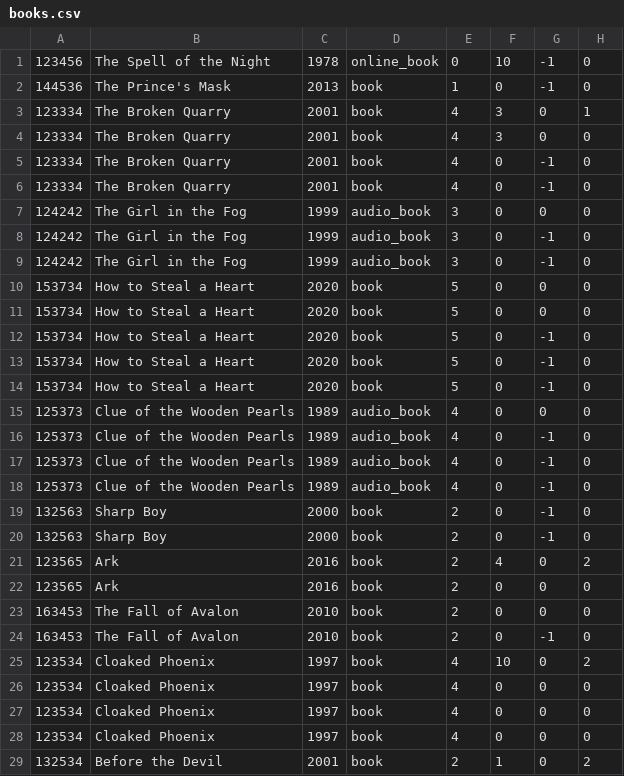
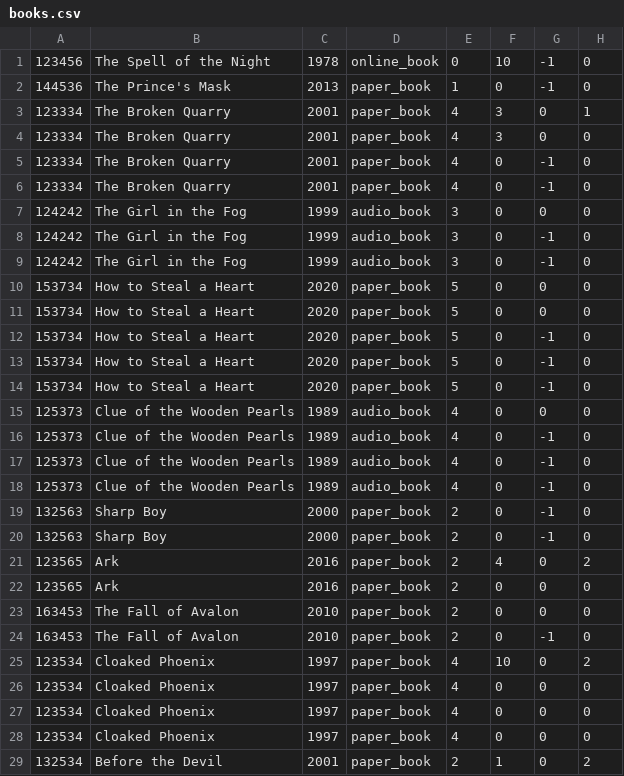
Before and after one commit to Yohannesgeb/INST_326_spring, a CSV file: books.csv, drawn as a sheet; only a part is shown; the diff covers the shown part only.

```diff
--- a/books.csv
+++ b/books.csv
@@ -1,7 +1,7 @@
 123456,The Spell of the Night,1978,online_book,0,10,-1,0
-144536,The Prince's Mask,2013,book,1,0,-1,0
-123334,The Broken Quarry,2001,book,4,3,0,1
-123334,The Broken Quarry,2001,book,4,3,0,0
-123334,The Broken Quarry,2001,book,4,0,-1,0
-123334,The Broken Quarry,2001,book,4,0,-1,0
+144536,The Prince's Mask,2013,paper_book,1,0,-1,0
+123334,The Broken Quarry,2001,paper_book,4,3,0,1
+123334,The Broken Quarry,2001,paper_book,4,3,0,0
+123334,The Broken Quarry,2001,paper_book,4,0,-1,0
+123334,The Broken Quarry,2001,paper_book,4,0,-1,0
 124242,The Girl in the Fog,1999,audio_book,3,0,0,0
@@ -9,7 +9,7 @@
 124242,The Girl in the Fog,1999,audio_book,3,0,-1,0
-153734,How to Steal a Heart,2020,book,5,0,0,0
-153734,How to Steal a Heart,2020,book,5,0,0,0
-153734,How to Steal a Heart,2020,book,5,0,-1,0
-153734,How to Steal a Heart,2020,book,5,0,-1,0
-153734,How to Steal a Heart,2020,book,5,0,-1,0
+153734,How to Steal a Heart,2020,paper_book,5,0,0,0
+153734,How to Steal a Heart,2020,paper_book,5,0,0,0
+153734,How to Steal a Heart,2020,paper_book,5,0,-1,0
+153734,How to Steal a Heart,2020,paper_book,5,0,-1,0
+153734,How to Steal a Heart,2020,paper_book,5,0,-1,0
 125373,Clue of the Wooden Pearls,1989,audio_book,4,0,0,0
@@ -18,12 +18,12 @@
 125373,Clue of the Wooden Pearls,1989,audio_book,4,0,-1,0
-132563,Sharp Boy,2000,book,2,0,-1,0
-132563,Sharp Boy,2000,book,2,0,-1,0
-123565,Ark,2016,book,2,4,0,2
-123565,Ark,2016,book,2,0,0,0
-163453,The Fall of Avalon,2010,book,2,0,0,0
-163453,The Fall of Avalon,2010,book,2,0,-1,0
-123534,Cloaked Phoenix,1997,book,4,10,0,2
-123534,Cloaked Phoenix,1997,book,4,0,0,0
-123534,Cloaked Phoenix,1997,book,4,0,0,0
-123534,Cloaked Phoenix,1997,book,4,0,0,0
-132534,Before the Devil,2001,book,2,1,0,2
+132563,Sharp Boy,2000,paper_book,2,0,-1,0
+132563,Sharp Boy,2000,paper_book,2,0,-1,0
+123565,Ark,2016,paper_book,2,4,0,2
+123565,Ark,2016,paper_book,2,0,0,0
+163453,The Fall of Avalon,2010,paper_book,2,0,0,0
+163453,The Fall of Avalon,2010,paper_book,2,0,-1,0
+123534,Cloaked Phoenix,1997,paper_book,4,10,0,2
+123534,Cloaked Phoenix,1997,paper_book,4,0,0,0
+123534,Cloaked Phoenix,1997,paper_book,4,0,0,0
+123534,Cloaked Phoenix,1997,paper_book,4,0,0,0
+132534,Before the Devil,2001,paper_book,2,1,0,2
```
Also changed, not shown: 37 edited cells elsewhere in this file.
